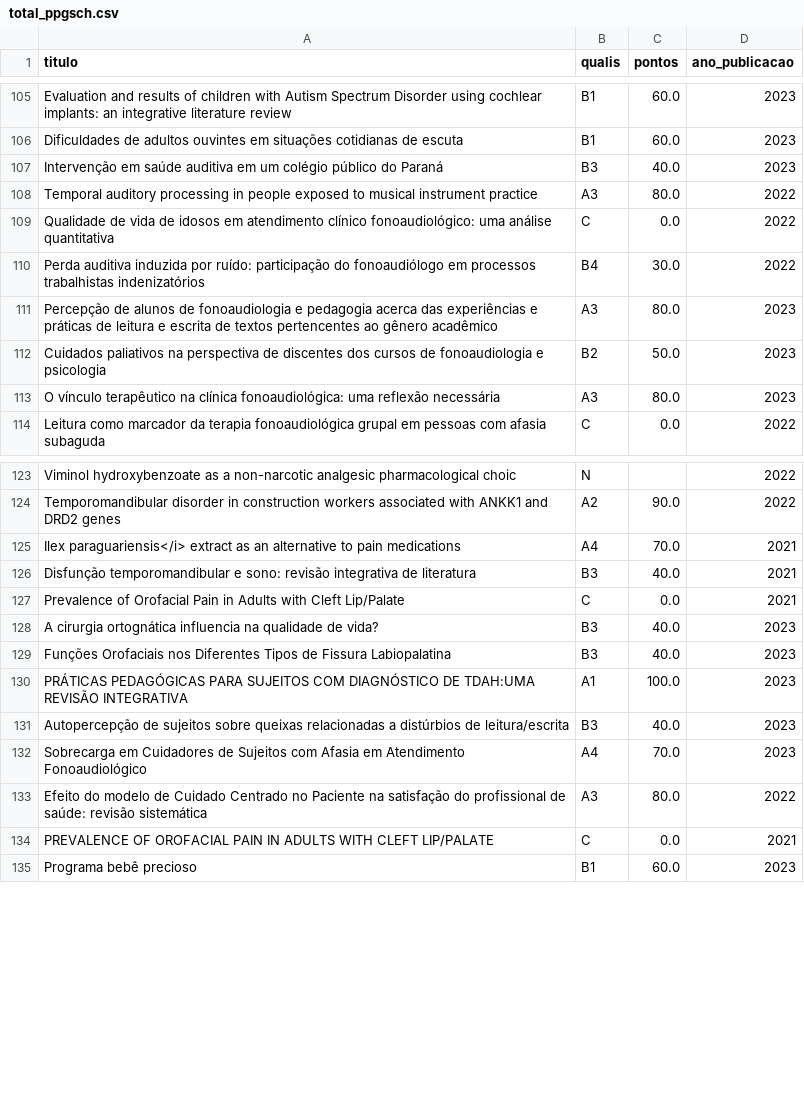
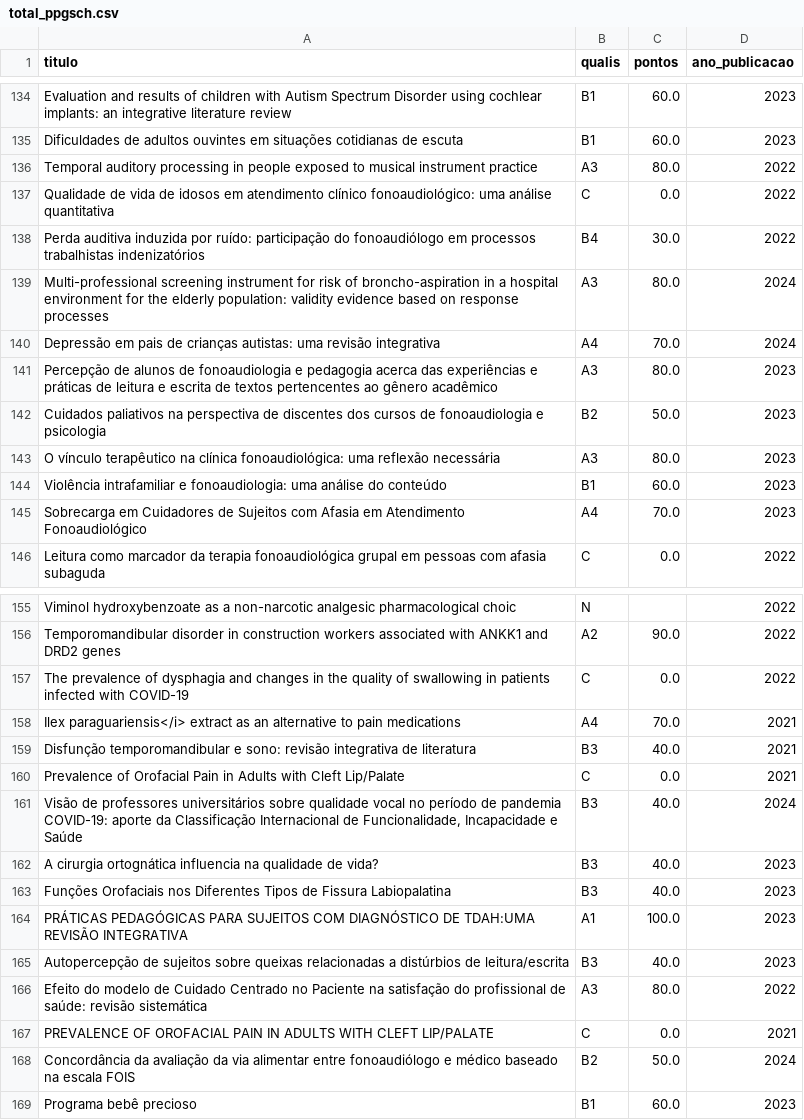
Before and after one commit to cristianomaraujo/dashboard_ppgsch, a CSV file: total_ppgsch.csv, drawn as a sheet; only a part is shown, gaps mark what is left out; the diff covers the shown part only.

```diff
--- a/total_ppgsch.csv
+++ b/total_ppgsch.csv
@@ -106,3 +135,2 @@ Evaluation and results of children with Autism Spectrum Disorder using cochlear
 Dificuldades de adultos ouvintes em situações cotidianas de escuta,B1,60.0,2023
-Intervenção em saúde auditiva em um colégio público do Paraná,B3,40.0,2023
 Temporal auditory processing in people exposed to musical instrument practice,A3,80.0,2022
@@ -110,2 +138,4 @@ Qualidade de vida de idosos em atendimento clínico fonoaudiológico: uma análi
 Perda auditiva induzida por ruído: participação do fonoaudiólogo em processos trabalhistas indenizatórios,B4,30.0,2022
+Multi-professional screening instrument for risk of broncho-aspiration in a hospital environment for the elderly population: validity evidence based on response processes,A3,80.0,2024
+Depressão em pais de crianças autistas: uma revisão integrativa,A4,70.0,2024
 Percepção de alunos de fonoaudiologia e pedagogia acerca das experiências e práticas de leitura e escrita de textos pertencentes ao gênero acadêmico,A3,80.0,2023
@@ -113,2 +143,4 @@ Cuidados paliativos na perspectiva de discentes dos cursos de fonoaudiologia e p
 O vínculo terapêutico na clínica fonoaudiológica: uma reflexão necessária,A3,80.0,2023
+Violência intrafamiliar e fonoaudiologia: uma análise do conteúdo,B1,60.0,2023
+Sobrecarga em Cuidadores de Sujeitos com Afasia em Atendimento Fonoaudiológico,A4,70.0,2023
 Leitura como marcador da terapia fonoaudiológica grupal em pessoas com afasia subaguda,C,0.0,2022
@@ -124,2 +156,3 @@ Viminol hydroxybenzoate as a non-narcotic analgesic pharmacological choic,N,,202
 Temporomandibular disorder in construction workers associated with ANKK1 and DRD2 genes,A2,90.0,2022
+The prevalence of dysphagia and changes in the quality of swallowing in patients infected with COVID-19,C,0.0,2022
 Ilex paraguariensis</i> extract as an alternative to pain medications,A4,70.0,2021
@@ -127,2 +160,3 @@ Disfunção temporomandibular e sono: revisão integrativa de literatura,B3,40.0
 Prevalence of Orofacial Pain in Adults with Cleft Lip/Palate,C,0.0,2021
+"Visão de professores universitários sobre qualidade vocal no período de pandemia COVID-19: aporte da Classificação Internacional de Funcionalidade, Incapacidade e Saúde",B3,40.0,2024
 A cirurgia ortognática influencia na qualidade de vida?,B3,40.0,2023
@@ -131,5 +165,5 @@ PRÁTICAS PEDAGÓGICAS PARA SUJEITOS COM DIAGNÓSTICO DE TDAH:UMA REVISÃO INTEG
 Autopercepção de sujeitos sobre queixas relacionadas a distúrbios de leitura/escrita,B3,40.0,2023
-Sobrecarga em Cuidadores de Sujeitos com Afasia em Atendimento Fonoaudiológico,A4,70.0,2023
 Efeito do modelo de Cuidado Centrado no Paciente na satisfação do profissional de saúde: revisão sistemática,A3,80.0,2022
 PREVALENCE OF OROFACIAL PAIN IN ADULTS WITH CLEFT LIP/PALATE,C,0.0,2021
+Concordância da avaliação da via alimentar entre fonoaudiólogo e médico baseado na escala FOIS,B2,50.0,2024
 Programa bebê precioso,B1,60.0,2023
```
Also changed, not shown: 40 added rows, 4 removed rows and 2 moved rows elsewhere in this file.
